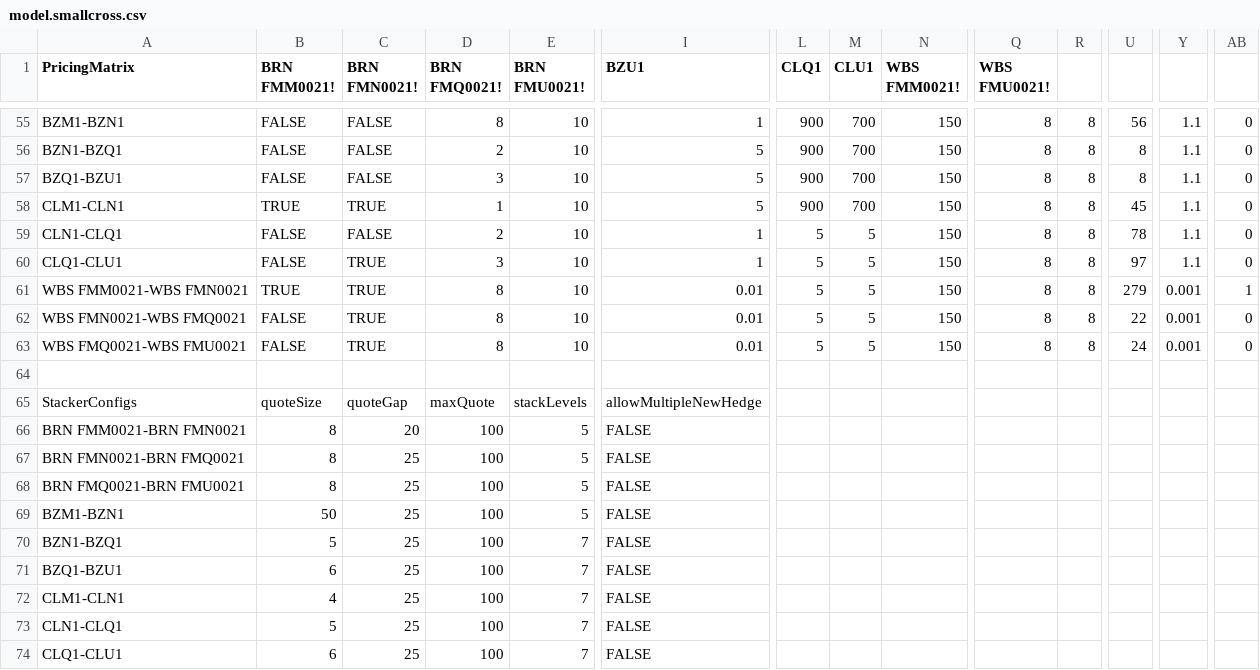
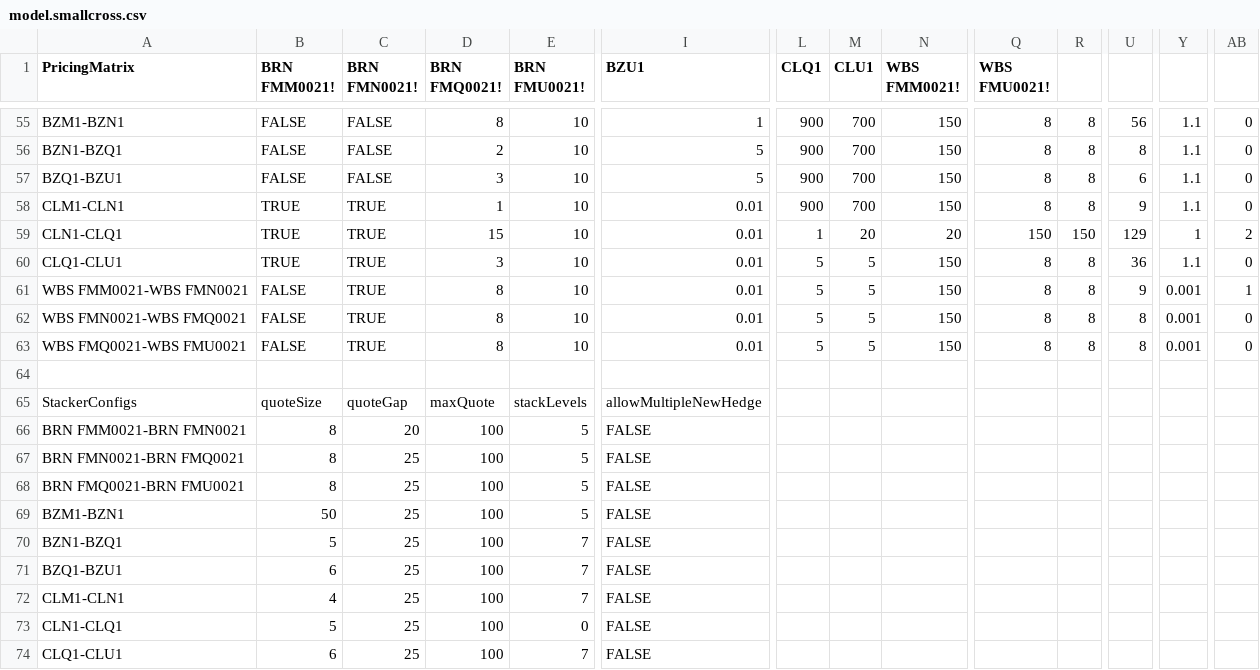
Before and after one commit to kzhdev/strats, a CSV file: config/cross_minimal/model.smallcross.csv, drawn as a sheet; only a part is shown, gaps mark what is left out; the diff names each change by its address in the sheet, - before the commit and + after, or states it on an @@ line.

```diff
--- a/config/cross_minimal/model.smallcross.csv
+++ b/config/cross_minimal/model.smallcross.csv
-U57: 8
+U57: 6
-I58 (BZU1): 5
+I58 (BZU1): 0.01
-U58: 45
+U58: 9
-B59:B60 (BRN FMM0021!): FALSE
+B59:B60 (BRN FMM0021!): TRUE
-C59 (BRN FMN0021!): FALSE
+C59 (BRN FMN0021!): TRUE
-D59 (BRN FMQ0021!): 2
+D59 (BRN FMQ0021!): 15
-I59:I60 (BZU1): 1
+I59:I60 (BZU1): 0.01
-L59 (CLQ1): 5
+L59 (CLQ1): 1
-M59 (CLU1): 5
+M59 (CLU1): 20
-N59 (WBS FMM0021!): 150
+N59 (WBS FMM0021!): 20
-Q59 (WBS FMU0021!): 8
+Q59 (WBS FMU0021!): 150
-R59: 8
+R59: 150
-U59: 78
+U59: 129
-Y59: 1.1
+Y59: 1
-AB59: 0
+AB59: 2
-U60: 97
+U60: 36
-B61 (BRN FMM0021!): TRUE
+B61 (BRN FMM0021!): FALSE
-U61: 279
+U61: 9
-U62: 22
+U62: 8
-U63: 24
+U63: 8
-E73 (BRN FMU0021!): 7
+E73 (BRN FMU0021!): 0
```
Also changed, not shown: config/cross_minimal/mm_last_fill_price_file.csv, 2 other files.
